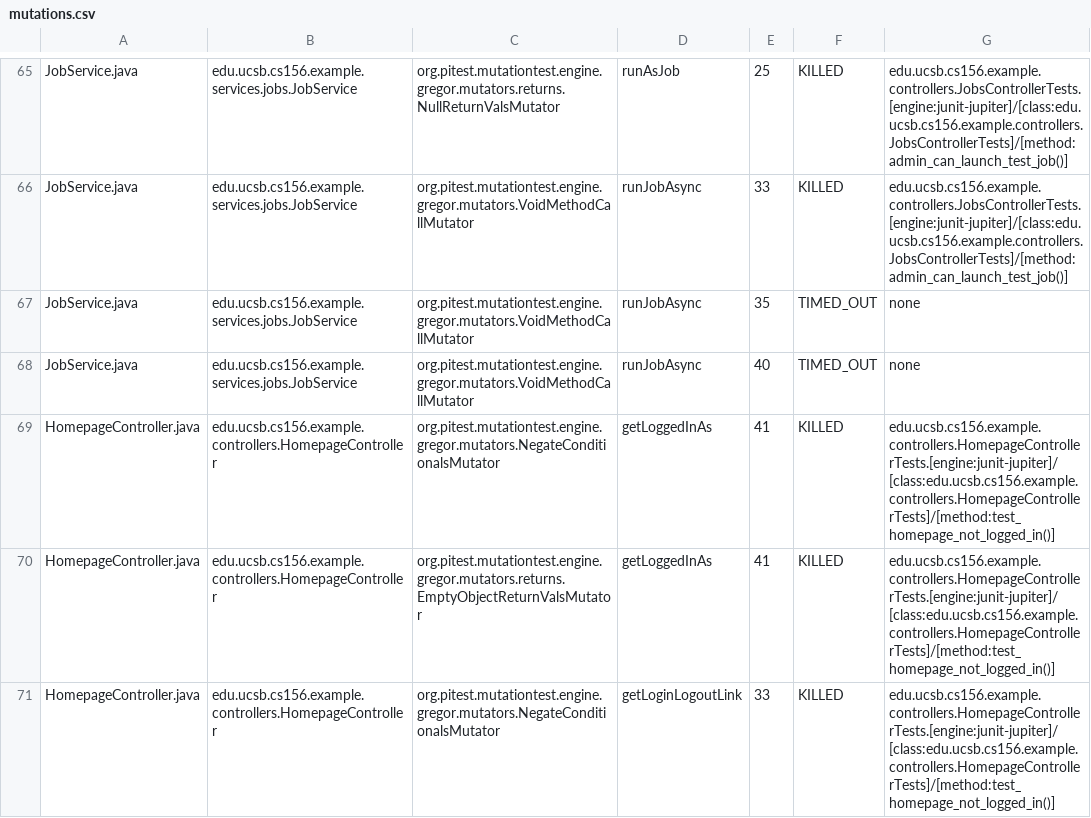
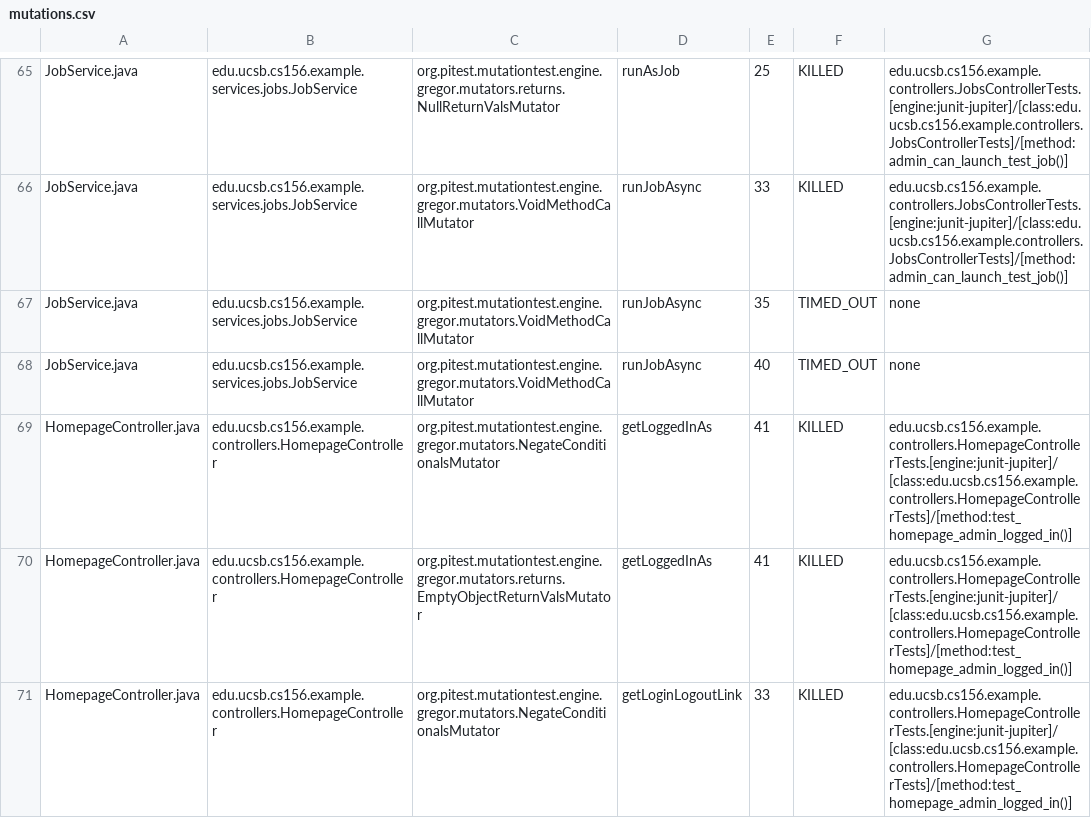
Before and after one commit to ucsb-cs156-f25/STARTER-team01, a CSV file: prs/18/pitest/mutations.csv, drawn as a sheet; only a part is shown, gaps mark what is left out; the diff covers the shown part only.

Commit message:
Deploying to gh-pages from @ ucsb-cs156-f25/STARTER-team01@46c0d96e8567bc1e9e5124c04fce2a54086c1506 🚀

```diff
--- a/prs/18/pitest/mutations.csv
+++ b/prs/18/pitest/mutations.csv
@@ -68,4 +68,4 @@ JobService.java,edu.ucsb.cs156.example.services.jobs.JobService,org.pitest.mutat
 JobService.java,edu.ucsb.cs156.example.services.jobs.JobService,org.pitest.mutationtest.engine.gregor.mutators.VoidMethodCallMutator,runJobAsync,40,TIMED_OUT,none
-HomepageController.java,edu.ucsb.cs156.example.controllers.HomepageController,org.pitest.mutationtest.engine.gregor.mutators.NegateConditionalsMutator,getLoggedInAs,41,KILLED,edu.ucsb.cs156.example.controllers.HomepageControllerTests.[engine:junit-jupiter]/[class:edu.ucsb.cs156.example.controllers.HomepageControllerTests]/[method:test_homepage_not_logged_in()]
-HomepageController.java,edu.ucsb.cs156.example.controllers.HomepageController,org.pitest.mutationtest.engine.gregor.mutators.returns.EmptyObjectReturnValsMutator,getLoggedInAs,41,KILLED,edu.ucsb.cs156.example.controllers.HomepageControllerTests.[engine:junit-jupiter]/[class:edu.ucsb.cs156.example.controllers.HomepageControllerTests]/[method:test_homepage_not_logged_in()]
-HomepageController.java,edu.ucsb.cs156.example.controllers.HomepageController,org.pitest.mutationtest.engine.gregor.mutators.NegateConditionalsMutator,getLoginLogoutLink,33,KILLED,edu.ucsb.cs156.example.controllers.HomepageControllerTests.[engine:junit-jupiter]/[class:edu.ucsb.cs156.example.controllers.HomepageControllerTests]/[method:test_homepage_not_logged_in()]
+HomepageController.java,edu.ucsb.cs156.example.controllers.HomepageController,org.pitest.mutationtest.engine.gregor.mutators.NegateConditionalsMutator,getLoggedInAs,41,KILLED,edu.ucsb.cs156.example.controllers.HomepageControllerTests.[engine:junit-jupiter]/[class:edu.ucsb.cs156.example.controllers.HomepageControllerTests]/[method:test_homepage_admin_logged_in()]
+HomepageController.java,edu.ucsb.cs156.example.controllers.HomepageController,org.pitest.mutationtest.engine.gregor.mutators.returns.EmptyObjectReturnValsMutator,getLoggedInAs,41,KILLED,edu.ucsb.cs156.example.controllers.HomepageControllerTests.[engine:junit-jupiter]/[class:edu.ucsb.cs156.example.controllers.HomepageControllerTests]/[method:test_homepage_admin_logged_in()]
+HomepageController.java,edu.ucsb.cs156.example.controllers.HomepageController,org.pitest.mutationtest.engine.gregor.mutators.NegateConditionalsMutator,getLoginLogoutLink,33,KILLED,edu.ucsb.cs156.example.controllers.HomepageControllerTests.[engine:junit-jupiter]/[class:edu.ucsb.cs156.example.controllers.HomepageControllerTests]/[method:test_homepage_admin_logged_in()]
```
Also changed, not shown: 4 edited cells elsewhere in this file, 16 other files.
